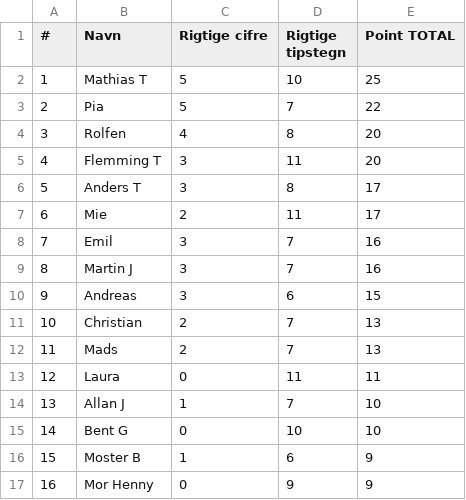
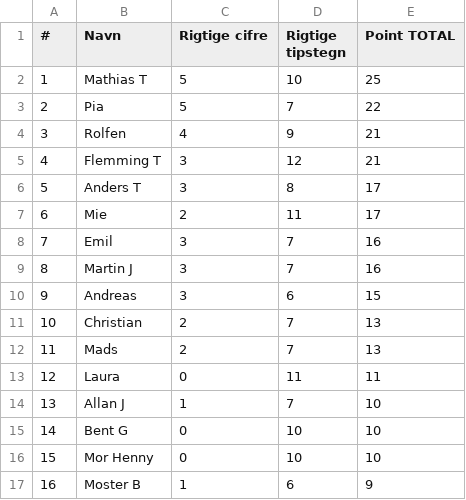
Before and after one commit to hrmohr/groupstage, a CSV file: docs/resources/em2020/em2020-stillingen.csv, drawn as a sheet; removed rows and columns are numbered as before the commit, all else as after; the diff names each change by its address in the sheet, - before the commit and + after, or states it on an @@ line.

```diff
--- a/docs/resources/em2020/em2020-stillingen.csv
+++ b/docs/resources/em2020/em2020-stillingen.csv
-D4 (Rigtige tipstegn): 8
+D4 (Rigtige tipstegn): 9
-E4:E5 (Point TOTAL): 20
+E4:E5 (Point TOTAL): 21
-D5 (Rigtige tipstegn): 11
+D5 (Rigtige tipstegn): 12
+row 16: 15 | Mor Henny | 0 | 10 | 10
@@ column A (#) renumbered in row 17 @@
-row 17: 16 | Mor Henny | 0 | 9 | 9
```
Also changed, not shown: 2 other files.
